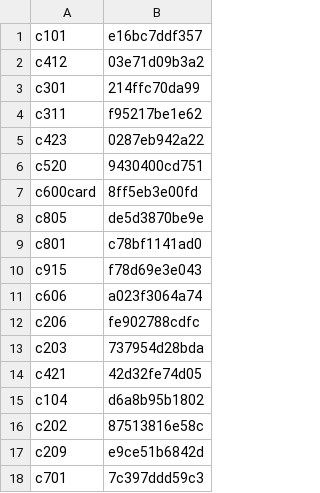
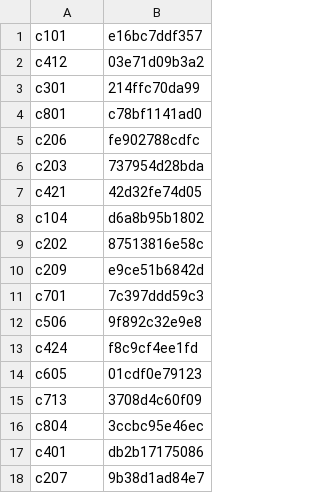
Before and after one commit to torotorotolo/zukai-engine, a TSV file: qa_out/ep13_seen_full.tsv, drawn as a sheet; only a part is shown; the shorter side is filled out with more unchanged rows; removed rows and columns are numbered as before the commit, all else as after; the diff covers the shown part only; the diff names each change by its address in the sheet, - before the commit and + after, or states it on an @@ line.

```diff
--- a/qa_out/ep13_seen_full.tsv
+++ b/qa_out/ep13_seen_full.tsv
-row 4: c311 | f95217be1e62
-row 5: c423 | 0287eb942a22
-row 6: c520 | 9430400cd751
-row 7: c600card | 8ff5eb3e00fd
-row 8: c805 | de5d3870be9e
-row 10: c915 | f78d69e3e043
-row 11: c606 | a023f3064a74
```
Also changed, not shown: 26 added rows, 3 removed rows and 1 edited cell elsewhere in this file, 3 other files.
